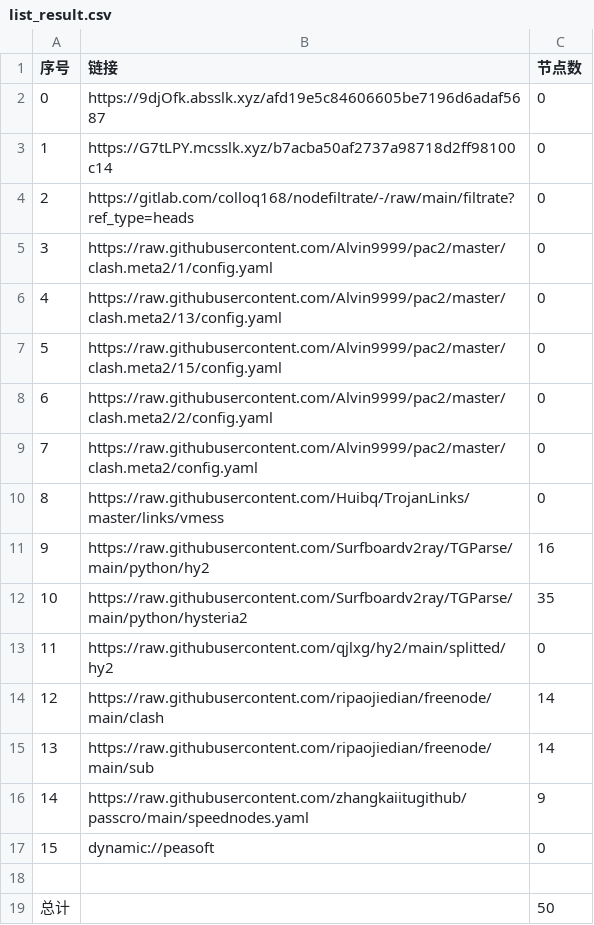
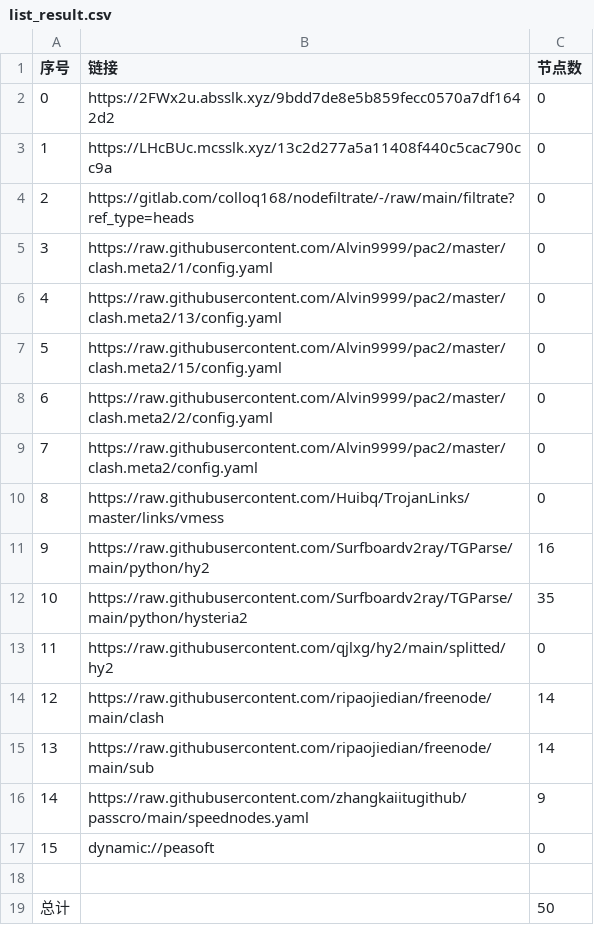
Before and after one commit to suanxidanian/AutoMergePublicNodes, a CSV file: list_result.csv, drawn as a sheet.

```diff
--- a/list_result.csv
+++ b/list_result.csv
@@ -1,4 +1,4 @@
 序号,链接,节点数
-0,https://9djOfk.absslk.xyz/afd19e5c84606605be7196d6adaf5687,0
-1,https://G7tLPY.mcsslk.xyz/b7acba50af2737a98718d2ff98100c14,0
+0,https://2FWx2u.absslk.xyz/9bdd7de8e5b859fecc0570a7df1642d2,0
+1,https://LHcBUc.mcsslk.xyz/13c2d277a5a11408f440c5cac790cc9a,0
 2,https://gitlab.com/colloq168/nodefiltrate/-/raw/main/filtrate?ref_type=heads,0
```
Also changed, not shown: 3 other files.
